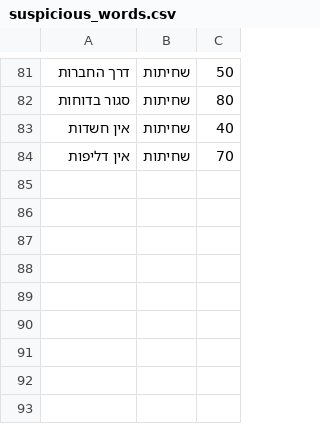
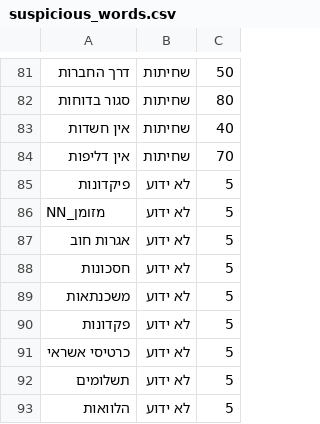
Before and after one commit to traceflowai/traceflowai, a CSV file: model/suspicious_words.csv, drawn as a sheet; only a part is shown, gaps mark what is left out.

Commit message:
Add new suspicious words to dataset, limit new entries in SuspiciousWordDetector, and introduce Pydantic models for Case and User. also added syncronization and thread pool

```diff
--- a/model/suspicious_words.csv
+++ b/model/suspicious_words.csv
@@ -84 +84,10 @@
 אין דליפות,שחיתות,70
+פיקדונות,לא ידוע,5
+NN_מזומן,לא ידוע,5
+אגרות חוב,לא ידוע,5
+חסכונות,לא ידוע,5
+משכנתאות,לא ידוע,5
+פקדונות,לא ידוע,5
+כרטיסי אשראי,לא ידוע,5
+תשלומים,לא ידוע,5
+הלוואות,לא ידוע,5
```
Also changed, not shown: 3 other files.
